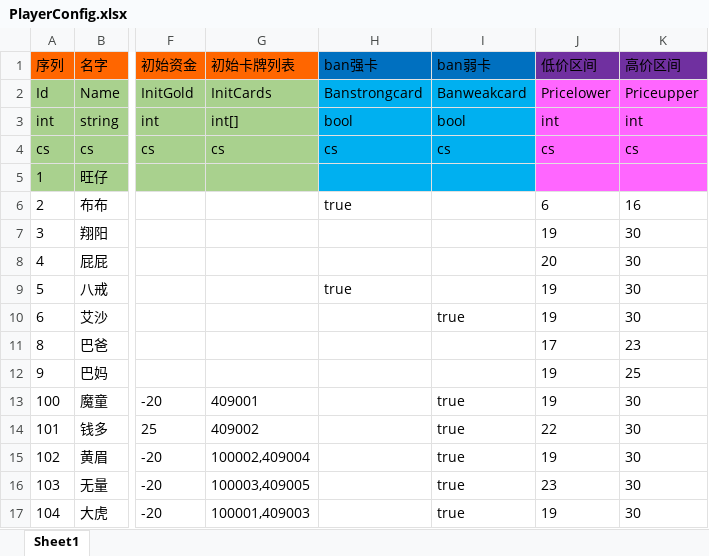
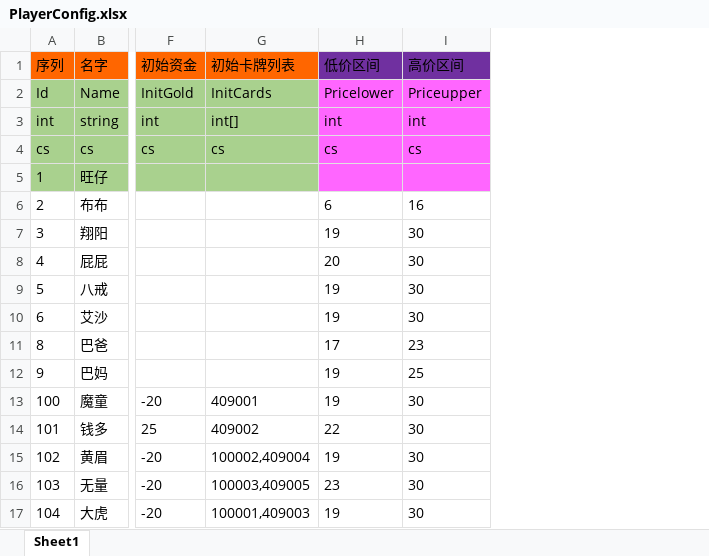
Before and after one commit to realeternia/SanKingdom, an Excel workbook: Design/config/PlayerConfig.xlsx, sheet Sheet1, drawn as a sheet; only a part is shown, gaps mark what is left out; values as stored, in another font and other column widths than the file's, no borders; the diff names each change by its address in the sheet, - before the commit and + after, or states it on an @@ line.

```diff
--- a/Design/config/PlayerConfig.xlsx (sheet Sheet1)
+++ b/Design/config/PlayerConfig.xlsx (sheet Sheet1)
-column H (ban强卡), rows 2-9: Banstrongcard | bool | cs |  | true |  |  | true
-column I (ban弱卡), rows 2-17: Banweakcard | bool | cs |  |  |  |  |  | true |  |  | true | true | true | true | true
```
Also changed, not shown: Design/config/ForceConfig.xlsx, Design/config/WorldConfig.xlsx, 14 other files.
